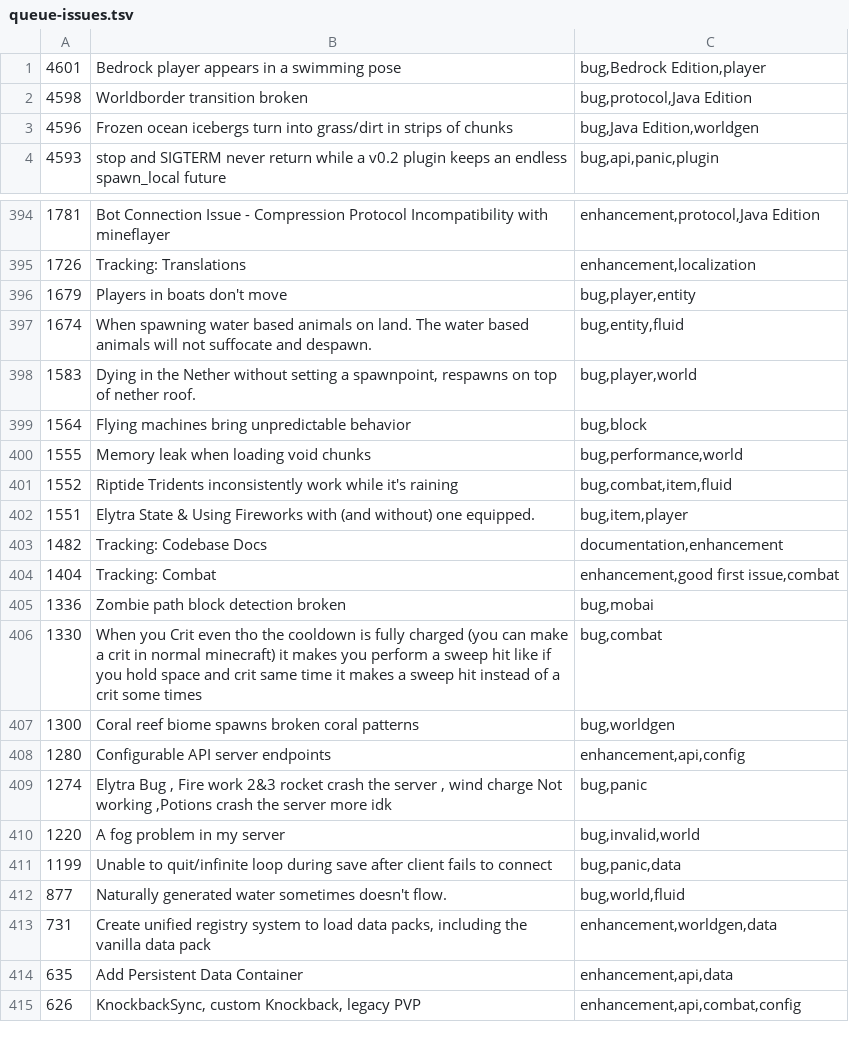
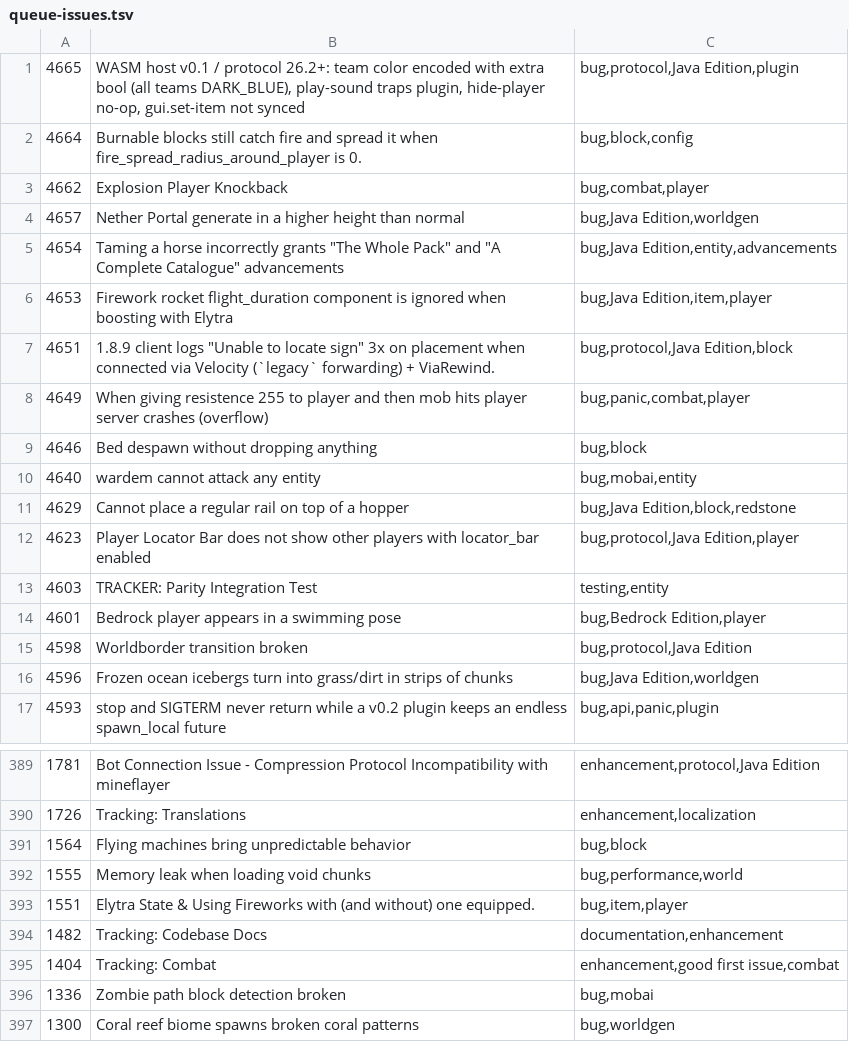
Before and after one commit to ArkFlame/Kabocha, a TSV file: docs/queue-issues.tsv, drawn as a sheet; only a part is shown, gaps mark what is left out; the shorter side is filled out with more unchanged rows; removed rows and columns are numbered as before the commit, all else as after; the diff covers the shown part only; the diff names each change by its address in the sheet, - before the commit and + after, or states it on an @@ line.

```diff
--- a/docs/queue-issues.tsv
+++ b/docs/queue-issues.tsv
+row 1: 4665 | WASM host v0.1 / protocol 26.2+: team color encoded with extra bool (all teams DARK_BLUE), play-sound traps plugin, hide-player no-op, gui.set-item not synced | bug,protocol,Java Edition,plugin
+row 2: 4664 | Burnable blocks still catch fire and spread it when fire_spread_radius_around_player is 0. | bug,block,config
+row 3: 4662 | Explosion Player Knockback | bug,combat,player
+row 4: 4657 | Nether Portal generate in a higher height than normal | bug,Java Edition,worldgen
+row 5: 4654 | Taming a horse incorrectly grants "The Whole Pack" and "A Complete Catalogue" advancements | bug,Java Edition,entity,advancements
+row 6: 4653 | Firework rocket flight_duration component is ignored when boosting with Elytra | bug,Java Edition,item,player
+row 7: 4651 | 1.8.9 client logs "Unable to locate sign" 3x on placement when connected via Velocity (`legacy` forwarding) + ViaRewind. | bug,protocol,Java Edition,block
+row 8: 4649 | When giving resistence 255 to player and then mob hits player server crashes (overflow) | bug,panic,combat,player
+row 9: 4646 | Bed despawn without dropping anything | bug,block
+row 10: 4640 | wardem cannot attack any entity | bug,mobai,entity
+row 11: 4629 | Cannot place a regular rail on top of a hopper | bug,Java Edition,block,redstone
+row 12: 4623 | Player Locator Bar does not show other players with locator_bar enabled | bug,protocol,Java Edition,player
+row 13: 4603 | TRACKER: Parity Integration Test | testing,entity
-row 396: 1679 | Players in boats don't move | bug,player,entity
-row 397: 1674 | When spawning water based animals on land. The water based animals will not suffocate and despawn. | bug,entity,fluid
-row 398: 1583 | Dying in the Nether without setting a spawnpoint, respawns on top of nether roof. | bug,player,world
-row 401: 1552 | Riptide Tridents inconsistently work while it's raining | bug,combat,item,fluid
-row 406: 1330 | When you Crit even tho the cooldown is fully charged (you can make a crit in normal minecraft) it makes you perform a sweep hit like if you hold space and crit same time it makes a sweep hit instead of a crit some times | bug,combat
```
Also changed, not shown: 18 removed rows elsewhere in this file, docs/queue-prs.tsv, 12 other files.
